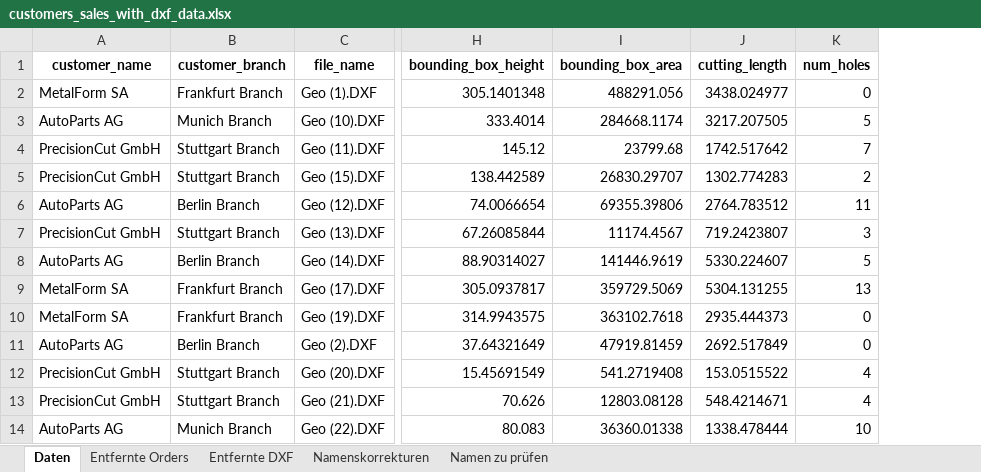
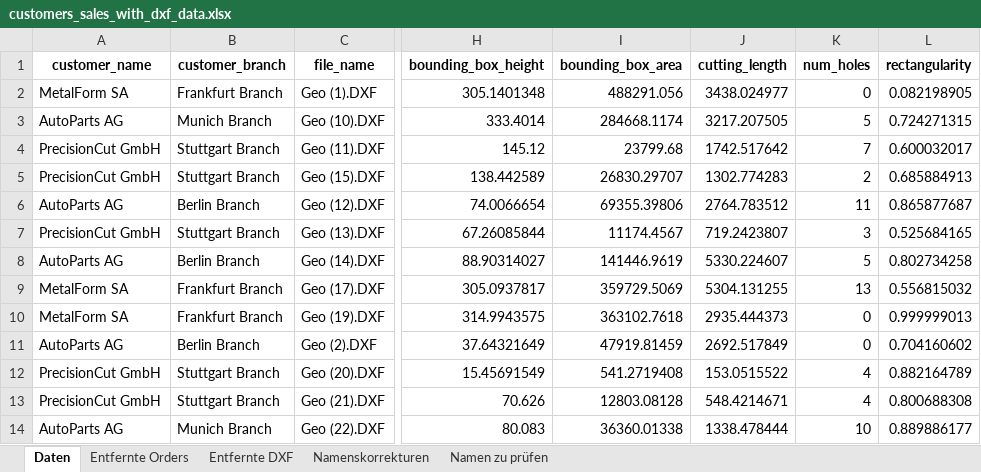
Before and after one commit to loruedel/Challenge1, an Excel workbook: customers_sales_with_dxf_data.xlsx, sheet Daten, drawn as a sheet; only a part is shown, gaps mark what is left out; values as stored, in another font and other column widths than the file's, no borders; the diff names each change by its address in the sheet, - before the commit and + after, or states it on an @@ line.

Commit message:
added rectengularity ration to excel and all notes are now in english

```diff
--- a/customers_sales_with_dxf_data.xlsx (sheet Daten)
+++ b/customers_sales_with_dxf_data.xlsx (sheet Daten)
+column L (rectangularity), rows 2-14: 0.082198905 | 0.724271315 | 0.600032017 | 0.685884913 | 0.865877687 | 0.525684165 | 0.802734258 | 0.556815032 | 0.999999013 | 0.704160602 | 0.882164789 | 0.800688308 | 0.889886177
```
Also changed, not shown: sheet Entfernte DXF, 2 other files.
